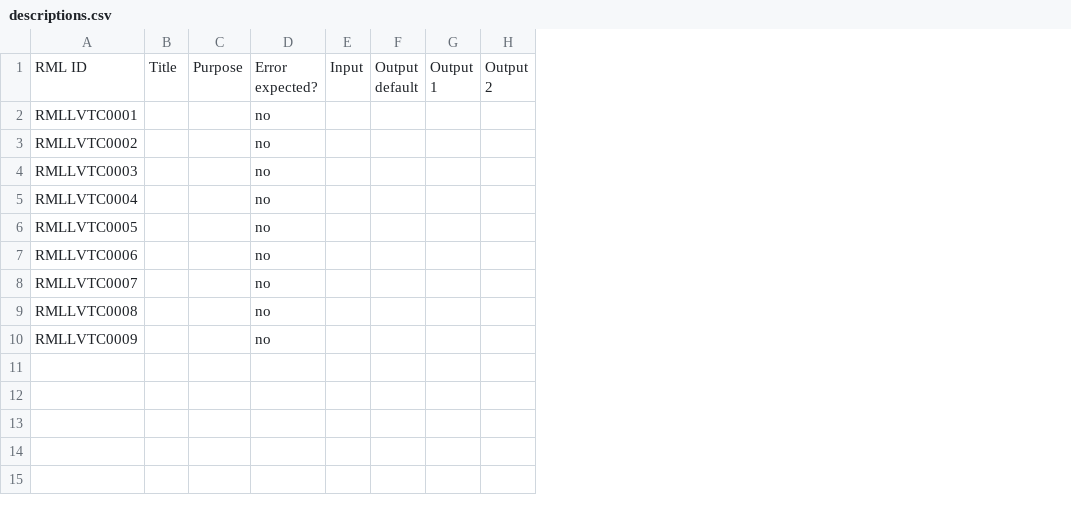
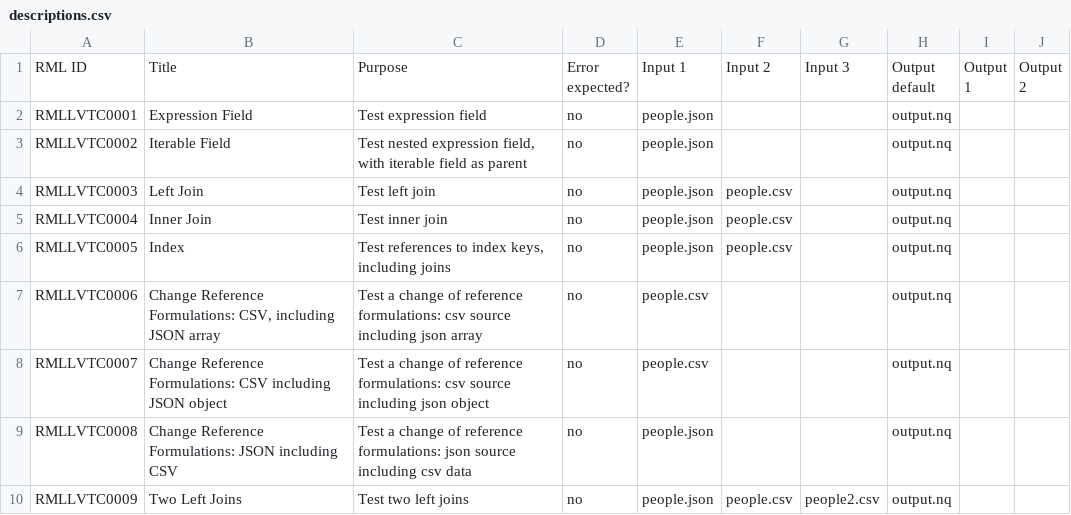
Before and after one commit to kg-construct/rml-lv, a CSV file: test-cases/descriptions.csv, drawn as a sheet; only a part is shown; removed rows and columns are numbered as before the commit, all else as after; ↵ is a line break in a cell; the diff names each change by its address in the sheet, - before the commit and + after, or states it on an @@ line.

Commit message:
Completed descriptions.csv

```diff
--- a/test-cases/descriptions.csv
+++ b/test-cases/descriptions.csv
-column B, row 1: Title
-column C, row 1: Purpose
+column B, rows 1-10: Title | Expression Field | Iterable Field | Left Join | Inner Join | Index | Change Reference Formulations: CSV, including JSON array | Change Reference Formulations: CSV including JSON object | Change Reference Formulations: JSON including CSV | Two Left Joins
+column C, rows 1-10: Purpose | Test expression field | Test nested expression field, with iterable field as parent | Test left join | Test inner join | Test references to index keys, including joins | Test a change of reference formulations: csv source including json array | Test a change of reference formulations: csv source including json object | Test a change of reference formulations: json source including csv data | Test two left joins
-column E, row 1: Input
-column F, row 1: Output ↵ default
+column E, rows 1-10: Input 1 | people.json | people.json | people.json | people.json | people.json | people.csv | people.csv | people.json | people.json
+column F, rows 1-10: Input 2 |  |  | people.csv | people.csv | people.csv |  |  |  | people.csv
+column G, rows 1-10: Input 3 |  |  |  |  |  |  |  |  | people2.csv
+column H, rows 1-10: Output ↵ default | output.nq | output.nq | output.nq | output.nq | output.nq | output.nq | output.nq | output.nq | output.nq
```
